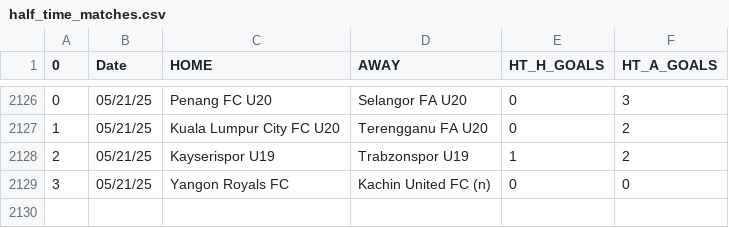
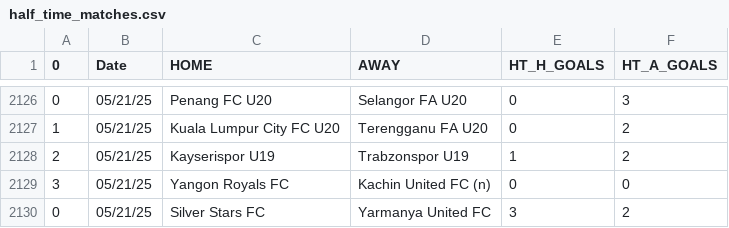
Before and after one commit to JOSPHATT/Finished_Matches, a CSV file: half_time_matches.csv, drawn as a sheet; only a part is shown, gaps mark what is left out; the diff names each change by its address in the sheet, - before the commit and + after, or states it on an @@ line.

```diff
--- a/half_time_matches.csv
+++ b/half_time_matches.csv
+row 2130: 0 | 05/21/25 | Silver Stars FC | Yarmanya United FC | 3 | 2
```
Also changed, not shown: Finished_matches.csv.
